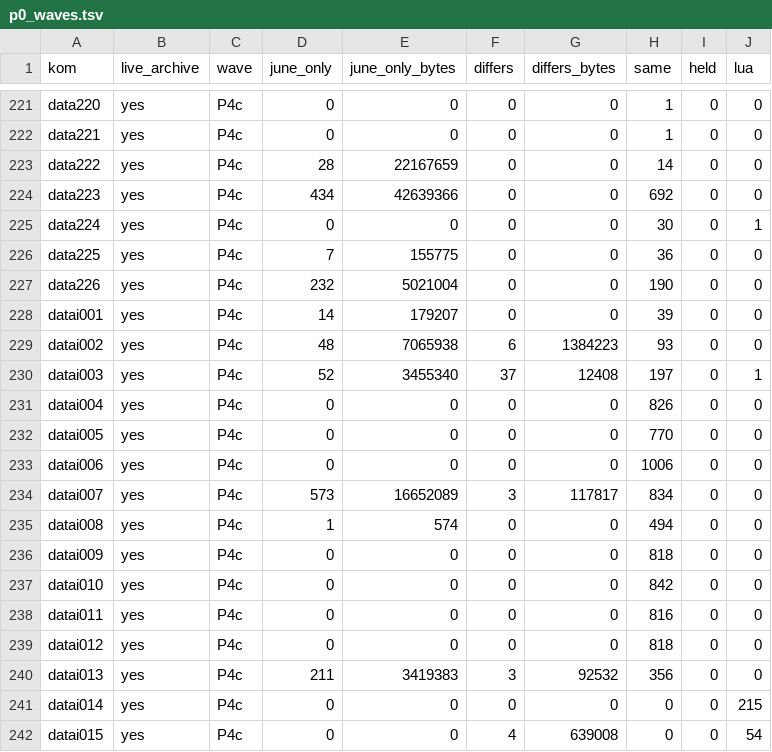
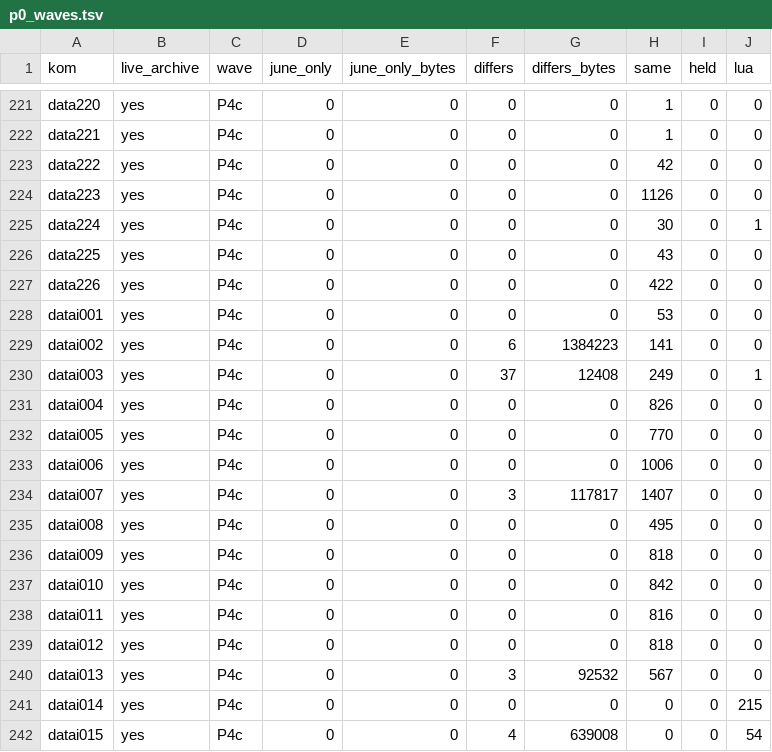
Before and after one commit to pftmclub/els0114_luciel, a TSV file: june2017_re/p0_waves.tsv, drawn as a sheet; only a part is shown, gaps mark what is left out; the diff covers the shown part only.

```diff
--- a/june2017_re/p0_waves.tsv
+++ b/june2017_re/p0_waves.tsv
@@ -222,10 +222,10 @@ data220	yes	P4c	0	0	0	0	1	0	0
 data221	yes	P4c	0	0	0	0	1	0	0
-data222	yes	P4c	28	22167659	0	0	14	0	0
-data223	yes	P4c	434	42639366	0	0	692	0	0
+data222	yes	P4c	0	0	0	0	42	0	0
+data223	yes	P4c	0	0	0	0	1126	0	0
 data224	yes	P4c	0	0	0	0	30	0	1
-data225	yes	P4c	7	155775	0	0	36	0	0
-data226	yes	P4c	232	5021004	0	0	190	0	0
-datai001	yes	P4c	14	179207	0	0	39	0	0
-datai002	yes	P4c	48	7065938	6	1384223	93	0	0
-datai003	yes	P4c	52	3455340	37	12408	197	0	1
+data225	yes	P4c	0	0	0	0	43	0	0
+data226	yes	P4c	0	0	0	0	422	0	0
+datai001	yes	P4c	0	0	0	0	53	0	0
+datai002	yes	P4c	0	0	6	1384223	141	0	0
+datai003	yes	P4c	0	0	37	12408	249	0	1
 datai004	yes	P4c	0	0	0	0	826	0	0
@@ -233,4 +233,4 @@ datai005	yes	P4c	0	0	0	0	770	0	0
 datai006	yes	P4c	0	0	0	0	1006	0	0
-datai007	yes	P4c	573	16652089	3	117817	834	0	0
-datai008	yes	P4c	1	574	0	0	494	0	0
+datai007	yes	P4c	0	0	3	117817	1407	0	0
+datai008	yes	P4c	0	0	0	0	495	0	0
 datai009	yes	P4c	0	0	0	0	818	0	0
@@ -239,3 +239,3 @@ datai011	yes	P4c	0	0	0	0	816	0	0
 datai012	yes	P4c	0	0	0	0	818	0	0
-datai013	yes	P4c	211	3419383	3	92532	356	0	0
+datai013	yes	P4c	0	0	3	92532	567	0	0
 datai014	yes	P4c	0	0	0	0	0	0	215
```
Also changed, not shown: 69 edited cells elsewhere in this file, june2017_re/p0_delta_summary.tsv, june2017_re/p0_summary.tsv, 5 other files.
